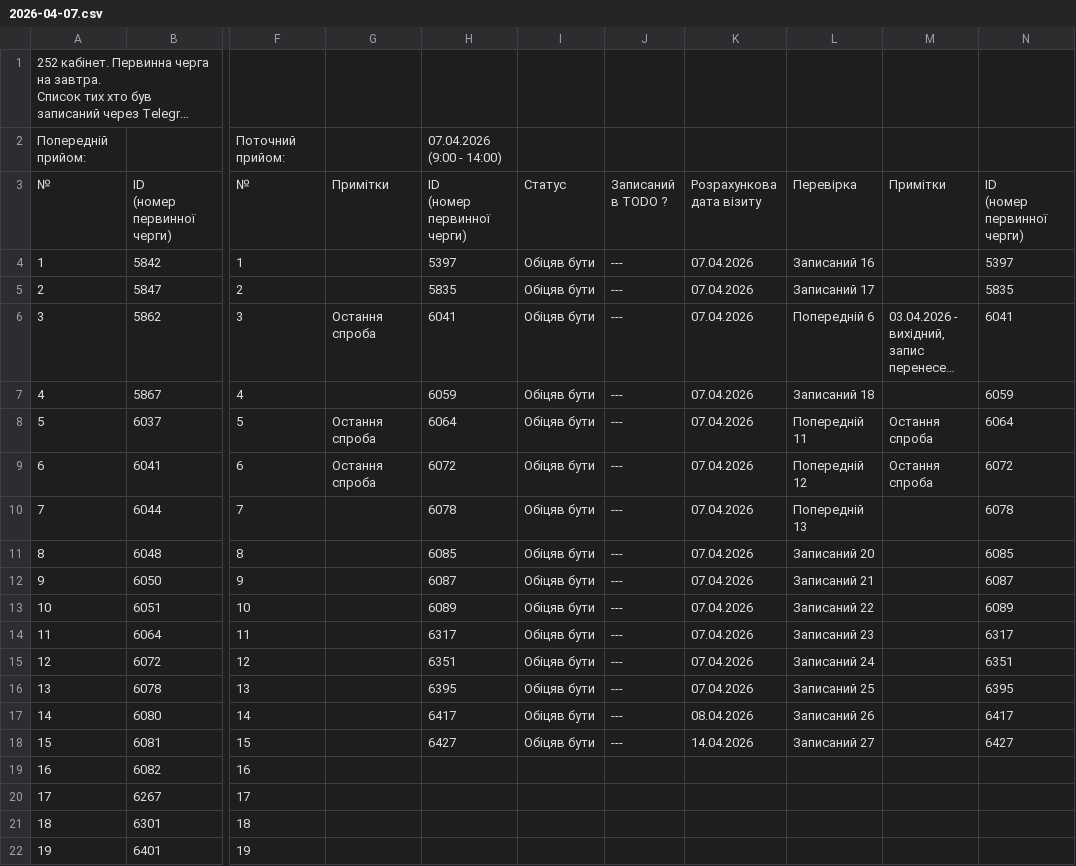
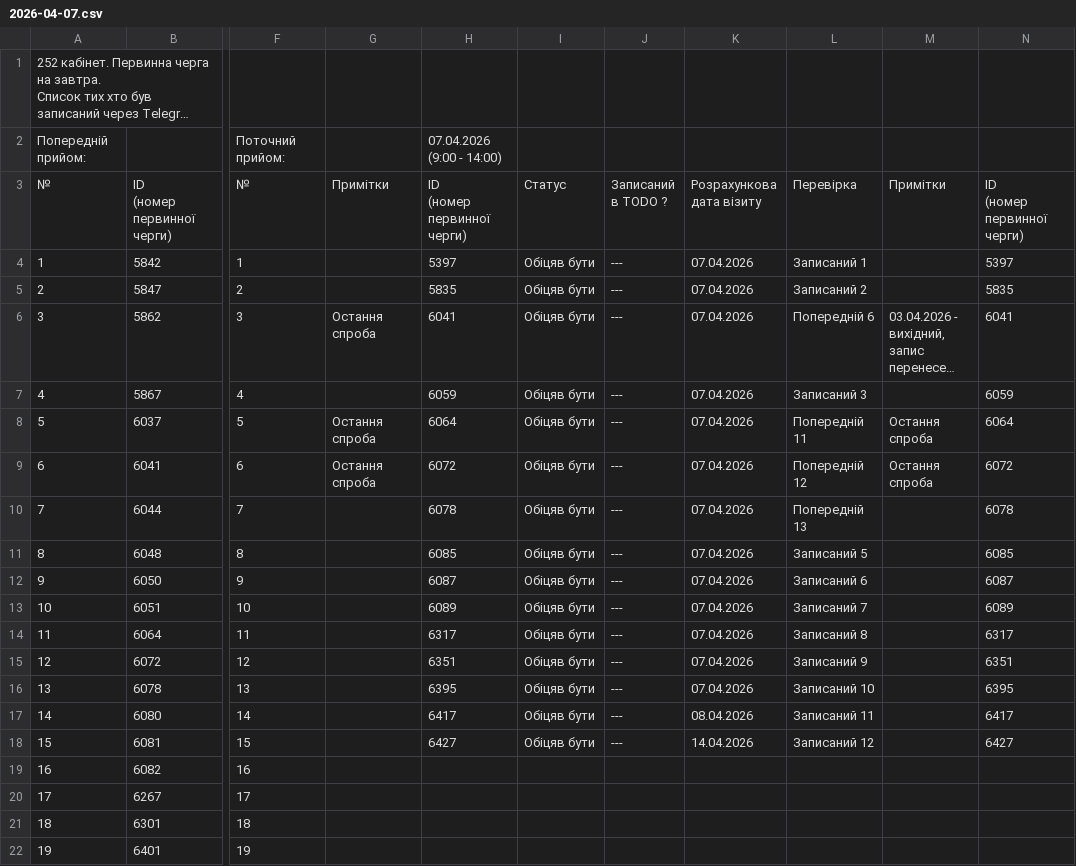
Before and after one commit to zbstof/vlk-zakrevskoho, a CSV file: daily_sheets_cache/2026-04-07.csv, drawn as a sheet; only a part is shown, gaps mark what is left out; long unchanged cells end in …; the diff names each change by its address in the sheet, - before the commit and + after, or states it on an @@ line.

```diff
--- a/daily_sheets_cache/2026-04-07.csv
+++ b/daily_sheets_cache/2026-04-07.csv
-L4: Записаний 16
+L4: Записаний 1
-L5: Записаний 17
+L5: Записаний 2
-L7: Записаний 18
+L7: Записаний 3
-L11: Записаний 20
+L11: Записаний 5
-L12: Записаний 21
+L12: Записаний 6
-L13: Записаний 22
+L13: Записаний 7
-L14: Записаний 23
+L14: Записаний 8
-L15: Записаний 24
+L15: Записаний 9
-L16: Записаний 25
+L16: Записаний 10
-L17: Записаний 26
+L17: Записаний 11
-L18: Записаний 27
+L18: Записаний 12
```
